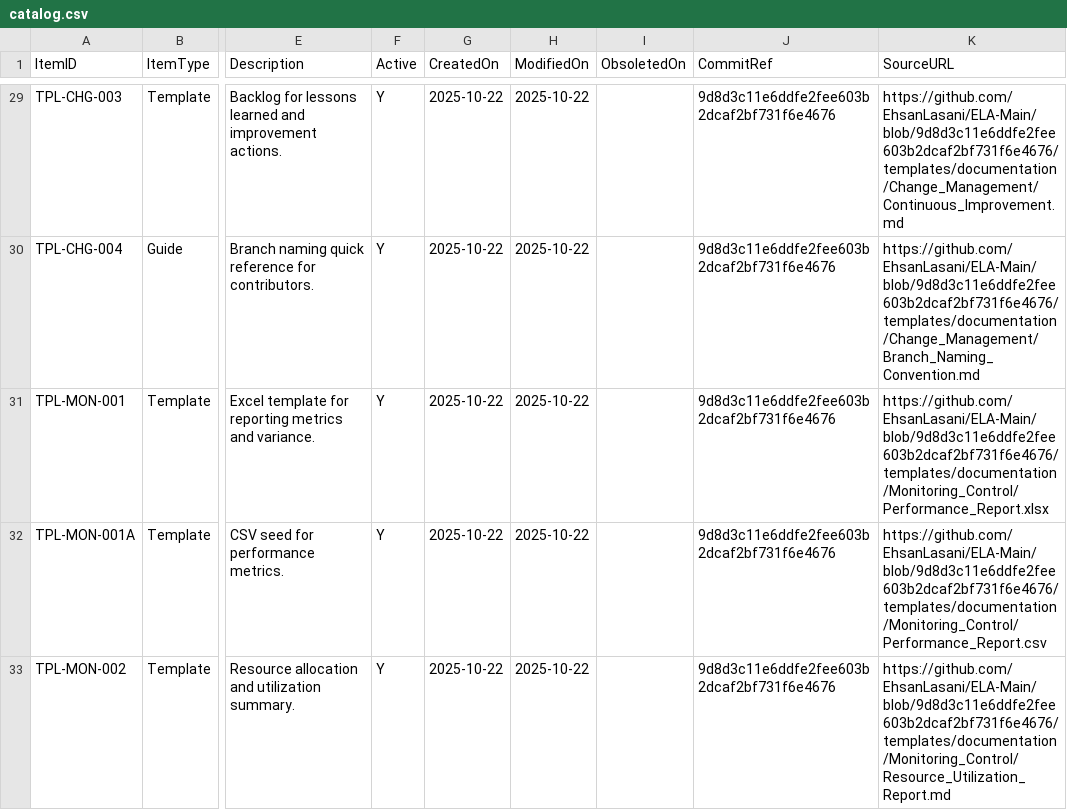
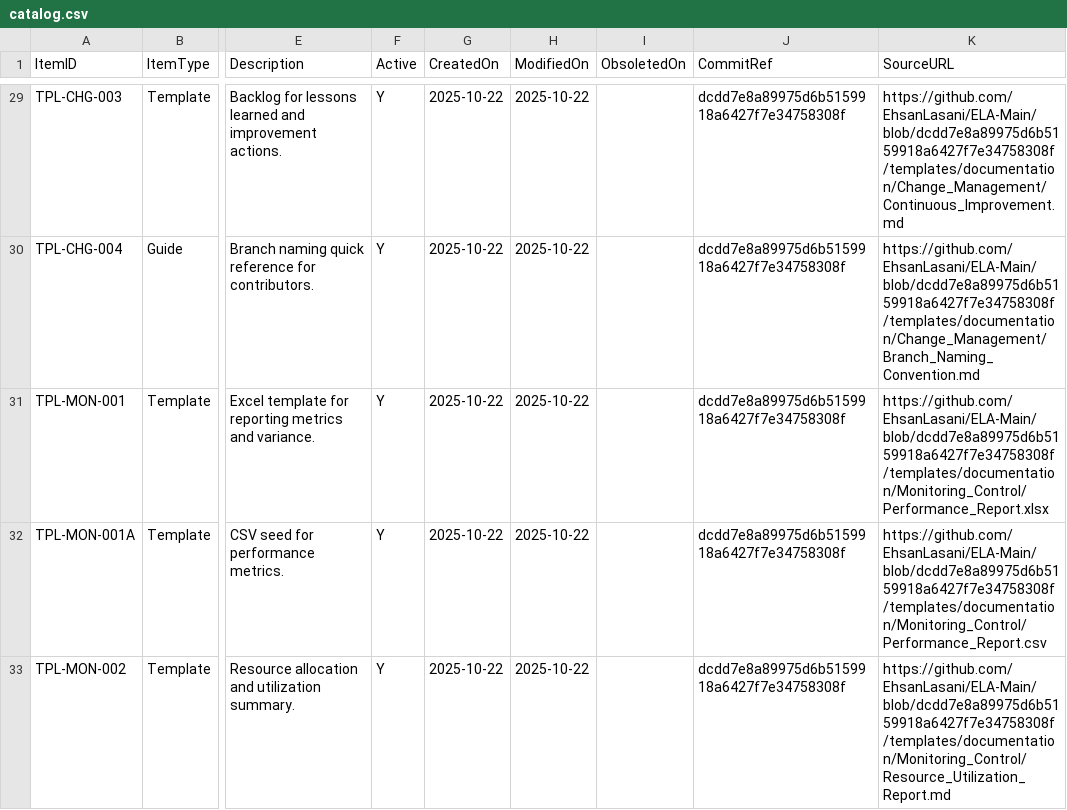
Before and after one commit to EhsanLasani/ELA-Main, a CSV file: templates/catalog.csv, drawn as a sheet; only a part is shown, gaps mark what is left out; the diff covers the shown part only; the diff names each change by its address in the sheet, - before the commit and + after, or states it on an @@ line.

Commit message:
docs: sync catalog commit references

```diff
--- a/templates/catalog.csv
+++ b/templates/catalog.csv
-J29:J33 (CommitRef): 9d8d3c11e6ddfe2fee603b2dcaf2bf731f6e4676
+J29:J33 (CommitRef): dcdd7e8a89975d6b5159918a6427f7e34758308f
-K29 (SourceURL): https://github.com/EhsanLasani/ELA-Main/blob/9d8d3c11e6ddfe2fee603b2dcaf2bf731f6e4676/templates/documentation/Change_Management/Continuous_Improvement.md
+K29 (SourceURL): https://github.com/EhsanLasani/ELA-Main/blob/dcdd7e8a89975d6b5159918a6427f7e34758308f/templates/documentation/Change_Management/Continuous_Improvement.md
-K30 (SourceURL): https://github.com/EhsanLasani/ELA-Main/blob/9d8d3c11e6ddfe2fee603b2dcaf2bf731f6e4676/templates/documentation/Change_Management/Branch_Naming_Convention.md
+K30 (SourceURL): https://github.com/EhsanLasani/ELA-Main/blob/dcdd7e8a89975d6b5159918a6427f7e34758308f/templates/documentation/Change_Management/Branch_Naming_Convention.md
-K31 (SourceURL): https://github.com/EhsanLasani/ELA-Main/blob/9d8d3c11e6ddfe2fee603b2dcaf2bf731f6e4676/templates/documentation/Monitoring_Control/Performance_Report.xlsx
+K31 (SourceURL): https://github.com/EhsanLasani/ELA-Main/blob/dcdd7e8a89975d6b5159918a6427f7e34758308f/templates/documentation/Monitoring_Control/Performance_Report.xlsx
-K32 (SourceURL): https://github.com/EhsanLasani/ELA-Main/blob/9d8d3c11e6ddfe2fee603b2dcaf2bf731f6e4676/templates/documentation/Monitoring_Control/Performance_Report.csv
+K32 (SourceURL): https://github.com/EhsanLasani/ELA-Main/blob/dcdd7e8a89975d6b5159918a6427f7e34758308f/templates/documentation/Monitoring_Control/Performance_Report.csv
-K33 (SourceURL): https://github.com/EhsanLasani/ELA-Main/blob/9d8d3c11e6ddfe2fee603b2dcaf2bf731f6e4676/templates/documentation/Monitoring_Control/Resource_Utilization_Report.md
+K33 (SourceURL): https://github.com/EhsanLasani/ELA-Main/blob/dcdd7e8a89975d6b5159918a6427f7e34758308f/templates/documentation/Monitoring_Control/Resource_Utilization_Report.md
```
Also changed, not shown: 64 edited cells elsewhere in this file.
